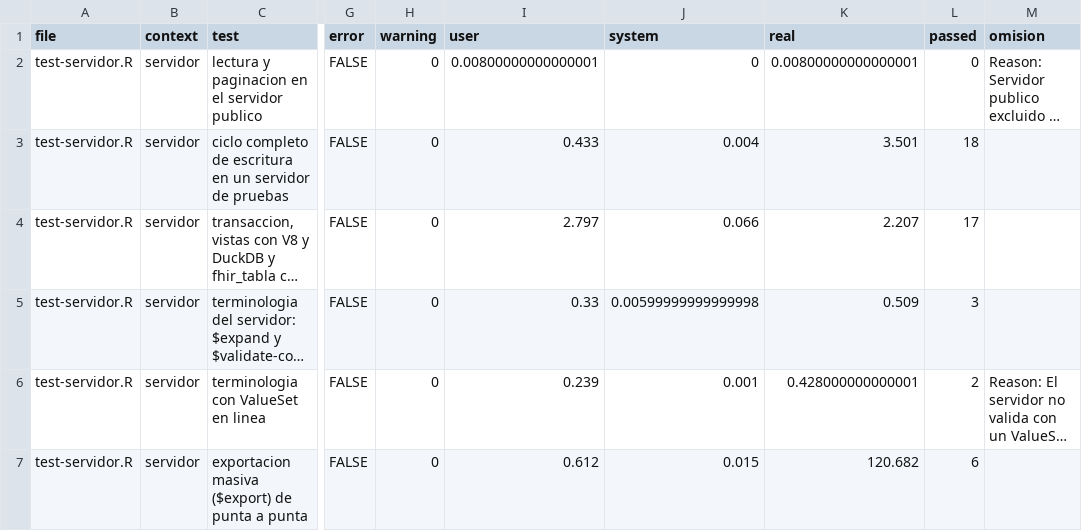
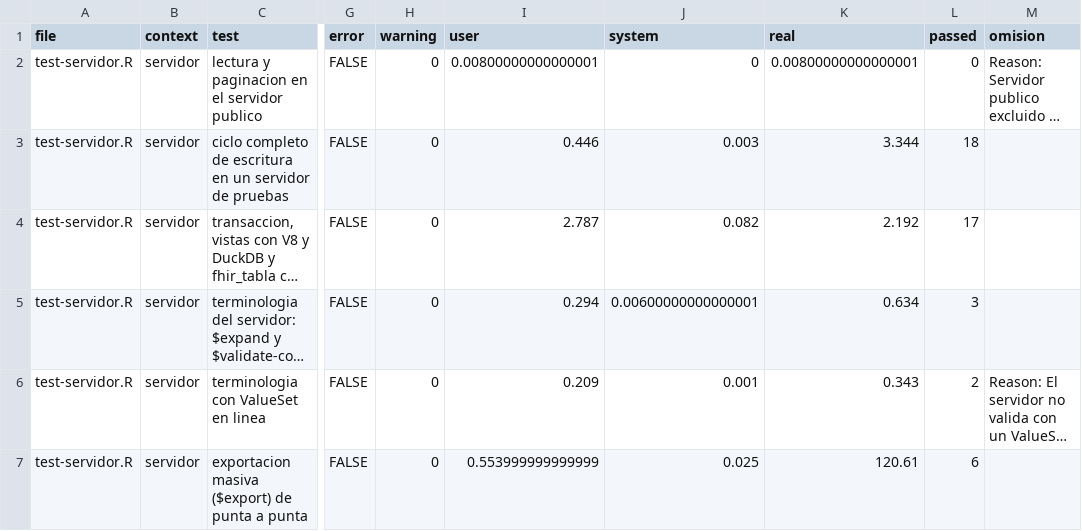
Before and after one commit to f-slg/fhirviews, a CSV file: data-raw/validacion-0.5.0/hapi-automatizado/resumen.csv, drawn as a sheet; only a part is shown, gaps mark what is left out; long unchanged cells end in …; the diff names each change by its address in the sheet, - before the commit and + after, or states it on an @@ line.

Commit message:
Conserva evidencia de integración HAPI aprobada en Podman y Docker

```diff
--- a/data-raw/validacion-0.5.0/hapi-automatizado/resumen.csv
+++ b/data-raw/validacion-0.5.0/hapi-automatizado/resumen.csv
-I3 (user): 0.433
+I3 (user): 0.446
-J3 (system): 0.004
+J3 (system): 0.003
-K3 (real): 3.501
+K3 (real): 3.344
-I4 (user): 2.797
+I4 (user): 2.787
-J4 (system): 0.066
+J4 (system): 0.082
-K4 (real): 2.207
+K4 (real): 2.192
-I5 (user): 0.33
+I5 (user): 0.294
-J5 (system): 0.00599999999999998
+J5 (system): 0.00600000000000001
-K5 (real): 0.509
+K5 (real): 0.634
-I6 (user): 0.239
+I6 (user): 0.209
-K6 (real): 0.428000000000001
+K6 (real): 0.343
-I7 (user): 0.612
+I7 (user): 0.553999999999999
-J7 (system): 0.015
+J7 (system): 0.025
-K7 (real): 120.682
+K7 (real): 120.61
```
Also changed, not shown: 13 other files.
